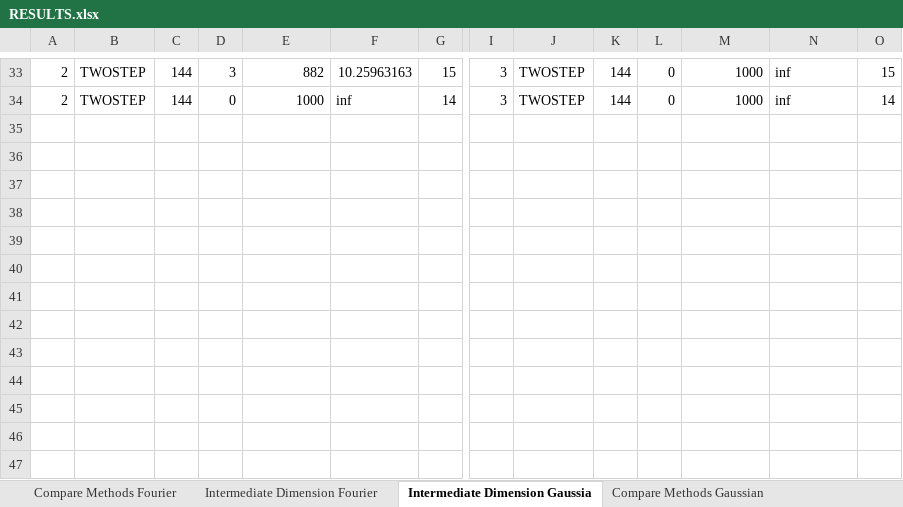
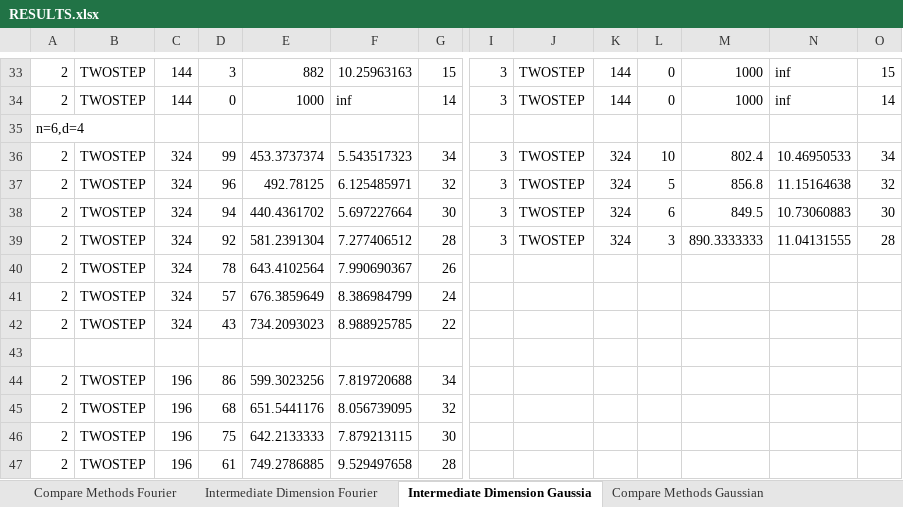
Before and after one commit to MichaelPerlmutter/ModewiseTRIP, an Excel workbook: RESULTS.xlsx, sheet Intermediate Dimension Gaussia, drawn as a sheet; only a part is shown, gaps mark what is left out; values as stored, in another font and other column widths than the file's, no borders; rows hold the shown columns only; the diff names each change by its address in the sheet, - before the commit and + after, or states it on an @@ line.

```diff
--- a/RESULTS.xlsx (sheet Intermediate Dimension Gaussia)
+++ b/RESULTS.xlsx (sheet Intermediate Dimension Gaussia)
+row 35: n=6,d=4
+row 36: 2 | TWOSTEP | 324 | 99 | 453.3737374 | 5.543517323 | 34 | 3 | TWOSTEP | 324 | 10 | 802.4 | 10.46950533 | 34
+row 37: 2 | TWOSTEP | 324 | 96 | 492.78125 | 6.125485971 | 32 | 3 | TWOSTEP | 324 | 5 | 856.8 | 11.15164638 | 32
+row 38: 2 | TWOSTEP | 324 | 94 | 440.4361702 | 5.697227664 | 30 | 3 | TWOSTEP | 324 | 6 | 849.5 | 10.73060883 | 30
+row 39: 2 | TWOSTEP | 324 | 92 | 581.2391304 | 7.277406512 | 28 | 3 | TWOSTEP | 324 | 3 | 890.3333333 | 11.04131555 | 28
+row 40: 2 | TWOSTEP | 324 | 78 | 643.4102564 | 7.990690367 | 26
+row 41: 2 | TWOSTEP | 324 | 57 | 676.3859649 | 8.386984799 | 24
+row 42: 2 | TWOSTEP | 324 | 43 | 734.2093023 | 8.988925785 | 22
+row 43: (empty)
+row 44: 2 | TWOSTEP | 196 | 86 | 599.3023256 | 7.819720688 | 34
+row 45: 2 | TWOSTEP | 196 | 68 | 651.5441176 | 8.056739095 | 32
+row 46: 2 | TWOSTEP | 196 | 75 | 642.2133333 | 7.879213115 | 30
+row 47: 2 | TWOSTEP | 196 | 61 | 749.2786885 | 9.529497658 | 28
```
Also changed, not shown: sheet Compare Methods Gaussian, 17 other files.
